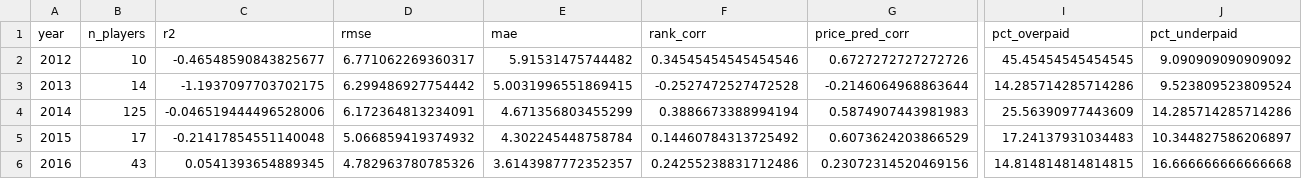
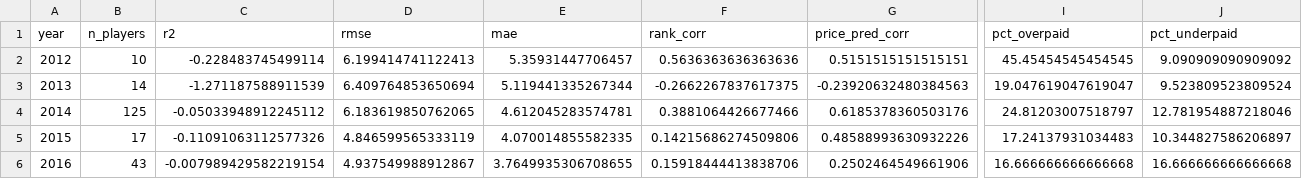
Before and after one commit to outside-edge/ipl_auction, a CSV file: tabs/retroactive_summary.csv, drawn as a sheet; only a part is shown, gaps mark what is left out; the diff covers the shown part only; the diff names each change by its address in the sheet, - before the commit and + after, or states it on an @@ line.

```diff
--- a/tabs/retroactive_summary.csv
+++ b/tabs/retroactive_summary.csv
-C2 (r2): -0.46548590843825677
+C2 (r2): -0.228483745499114
-D2 (rmse): 6.771062269360317
+D2 (rmse): 6.199414741122413
-E2 (mae): 5.91531475744482
+E2 (mae): 5.35931447706457
-F2 (rank_corr): 0.34545454545454546
+F2 (rank_corr): 0.5636363636363636
-G2 (price_pred_corr): 0.6727272727272726
+G2 (price_pred_corr): 0.5151515151515151
-C3 (r2): -1.1937097703702175
+C3 (r2): -1.271187588911539
-D3 (rmse): 6.299486927754442
+D3 (rmse): 6.409764853650694
-E3 (mae): 5.0031996551869415
+E3 (mae): 5.119441335267344
-F3 (rank_corr): -0.2527472527472528
+F3 (rank_corr): -0.2662267837617375
-G3 (price_pred_corr): -0.2146064968863644
+G3 (price_pred_corr): -0.23920632480384563
-I3 (pct_overpaid): 14.285714285714286
+I3 (pct_overpaid): 19.047619047619047
-C4 (r2): -0.046519444496528006
+C4 (r2): -0.05033948912245112
-D4 (rmse): 6.172364813234091
+D4 (rmse): 6.183619850762065
-E4 (mae): 4.671356803455299
+E4 (mae): 4.612045283574781
-F4 (rank_corr): 0.3886673388994194
+F4 (rank_corr): 0.3881064426677466
-G4 (price_pred_corr): 0.5874907443981983
+G4 (price_pred_corr): 0.6185378360503176
-I4 (pct_overpaid): 25.56390977443609
+I4 (pct_overpaid): 24.81203007518797
-J4 (pct_underpaid): 14.285714285714286
+J4 (pct_underpaid): 12.781954887218046
-C5 (r2): -0.21417854551140048
+C5 (r2): -0.11091063112577326
-D5 (rmse): 5.066859419374932
+D5 (rmse): 4.846599565333119
-E5 (mae): 4.302245448758784
+E5 (mae): 4.070014855582335
-F5 (rank_corr): 0.14460784313725492
+F5 (rank_corr): 0.14215686274509806
-G5 (price_pred_corr): 0.6073624203866529
+G5 (price_pred_corr): 0.48588993630932226
-C6 (r2): 0.0541393654889345
+C6 (r2): -0.007989429582219154
-D6 (rmse): 4.782963780785326
+D6 (rmse): 4.937549988912867
-E6 (mae): 3.6143987772352357
+E6 (mae): 3.7649935306708655
-F6 (rank_corr): 0.24255238831712486
+F6 (rank_corr): 0.15918444413838706
-G6 (price_pred_corr): 0.23072314520469156
+G6 (price_pred_corr): 0.2502464549661906
-I6 (pct_overpaid): 14.814814814814815
+I6 (pct_overpaid): 16.666666666666668
```
Also changed, not shown: 45 edited cells elsewhere in this file, data/perf/t20i/player_year_war.csv, tabs/lucky_unlucky.csv, 16 other files.
